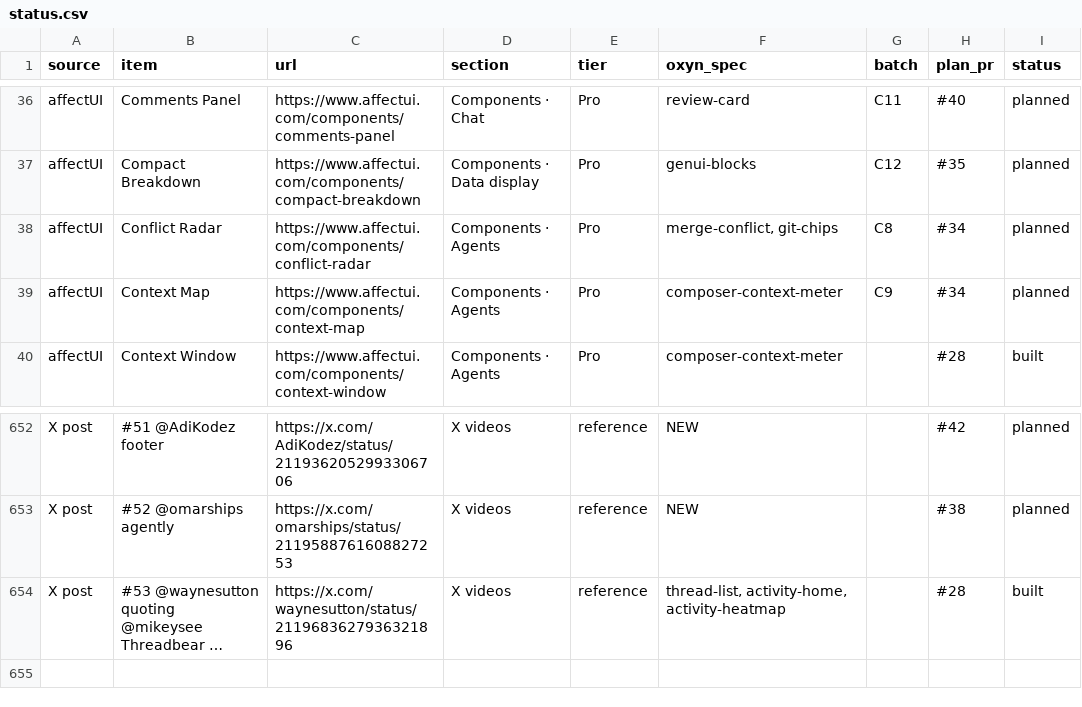
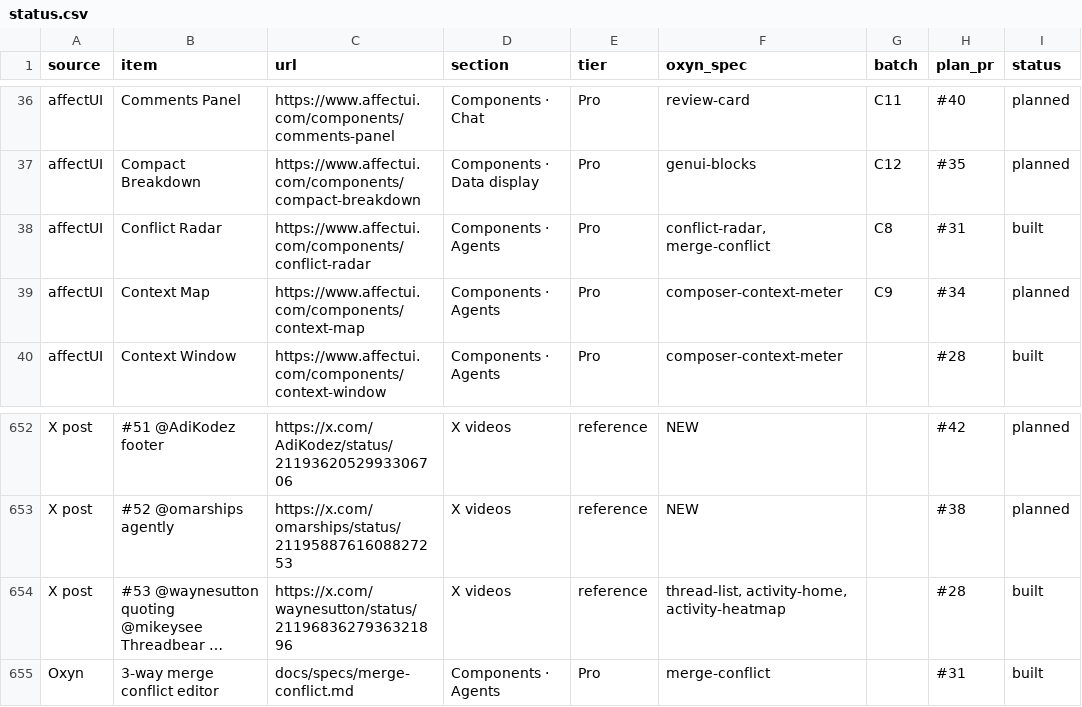
Before and after one commit to ismailqureshi72/Oxyn, a CSV file: docs/parity/status.csv, drawn as a sheet; only a part is shown, gaps mark what is left out; long unchanged cells end in …; the diff names each change by its address in the sheet, - before the commit and + after, or states it on an @@ line.

Commit message:
feat(merge): 3-way merge conflict editor and Conflict Radar
Plan #31. oxyn_core::parity::merge holds the models with tests: a git
conflict-marker parser (diff3 base sections, stray and unclosed markers
reported by line), MergeFile / Merge sessions with per-file picks (ours,
theirs, both in either order, base, agent suggestion, manual edit),
next / previous navigation that skips resolved conflicts and wraps, one
undo stack for picks, reopens and marks, Mark resolved / Complete merge
blockers, abort with confirm, the result buffer and a shared keymap
(merge_key). Radar models agents on parallel branches, overlapping line
ranges as conflicts, picks per file, per-agent numbers, Merge blockers
and a suggested merge order.

Dioxus: MergeConflict (three-pane, result-center, inline-stacked;
two-way, multi-file, Current/Incoming labels; hover preview without
layout shift; manual edit with a live marker count; live region) and
ConflictRadar (table of files by agents, edit bars with sheen, clash
lines with glow, radio ways, heat, merge order, conflicts-only), styled
in merge.css with oxyn-mrg-* / oxyn-crd-* classes. GPUI: MergeConflictEl
and ConflictRadarEl over the same models. Gallery demos with variants,
the merge-conflict spec extended with what shipped, a new
conflict-radar spec, and both parity rows marked built under #31.

Co-authored-by: Ismail Qureshi <254414836+ismailqureshi72@users.noreply.github.com>

```diff
--- a/docs/parity/status.csv
+++ b/docs/parity/status.csv
-F38 (oxyn_spec): merge-conflict, git-chips
+F38 (oxyn_spec): conflict-radar, merge-conflict
-H38 (plan_pr): #34
+H38 (plan_pr): #31
-I38 (status): planned
+I38 (status): built
+row 655: Oxyn | 3-way merge conflict editor | docs/specs/merge-conflict.md | Components · Agents | Pro | merge-conflict |  | #31 | built
```
Also changed, not shown: 15 other files.
